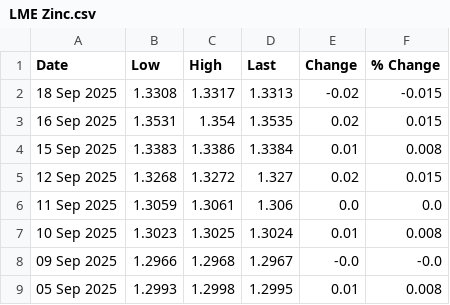
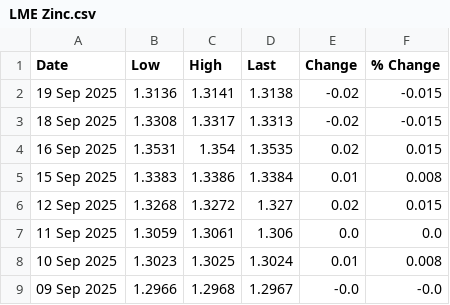
Before and after one commit to OmeletteFlipper-stack/LME-Automation, a CSV file: LME Zinc.csv, drawn as a sheet; only a part is shown; the shorter side is filled out with more unchanged rows.

```diff
--- a/LME Zinc.csv
+++ b/LME Zinc.csv
@@ -1,2 +1,3 @@
 Date,Low,High,Last,Change,% Change
+19 Sep 2025,1.3136,1.3141,1.3138,-0.02,-0.015
 18 Sep 2025,1.3308,1.3317,1.3313,-0.02,-0.015
```
Also changed, not shown: COMEX Copper.csv, LME Aluminum.csv, 2 other files.
